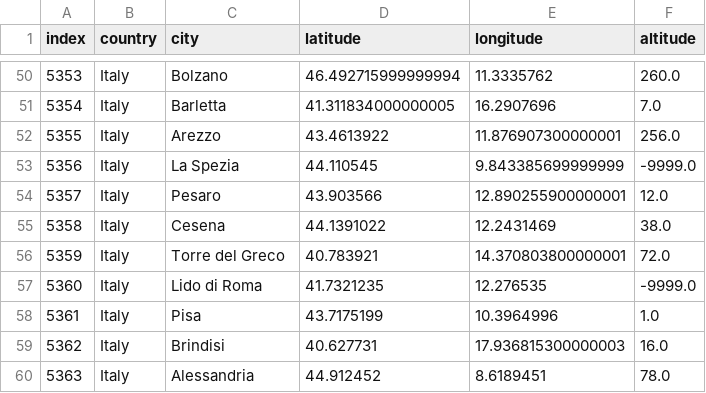
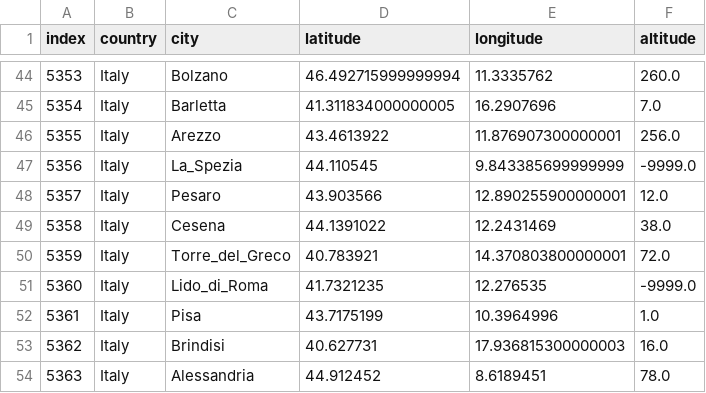
Before and after one commit to 3dprintscanner/shu-hack, a CSV file: Cities Italy.csv, drawn as a sheet; only a part is shown, gaps mark what is left out; the diff covers the shown part only.

```diff
--- a/Cities Italy.csv
+++ b/Cities Italy.csv
@@ -52,7 +46,7 @@ index,country,city,latitude,longitude,altitude
 5355,Italy,Arezzo,43.4613922,11.876907300000001,256.0
-5356,Italy,La Spezia,44.110545,9.843385699999999,-9999.0
+5356,Italy,La_Spezia,44.110545,9.843385699999999,-9999.0
 5357,Italy,Pesaro,43.903566,12.890255900000001,12.0
 5358,Italy,Cesena,44.1391022,12.2431469,38.0
-5359,Italy,Torre del Greco,40.783921,14.370803800000001,72.0
-5360,Italy,Lido di Roma,41.7321235,12.276535,-9999.0
+5359,Italy,Torre_del_Greco,40.783921,14.370803800000001,72.0
+5360,Italy,Lido_di_Roma,41.7321235,12.276535,-9999.0
 5361,Italy,Pisa,43.7175199,10.3964996,1.0
```
Also changed, not shown: 9 removed rows and 7 edited cells elsewhere in this file, 3 other files.
